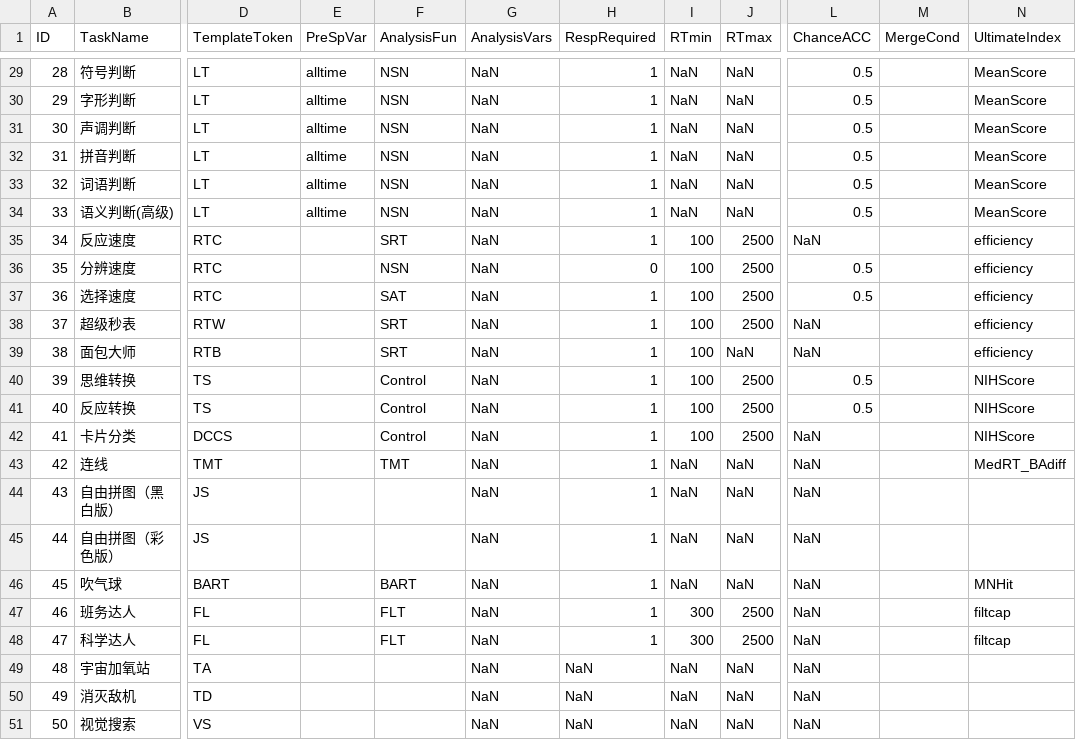
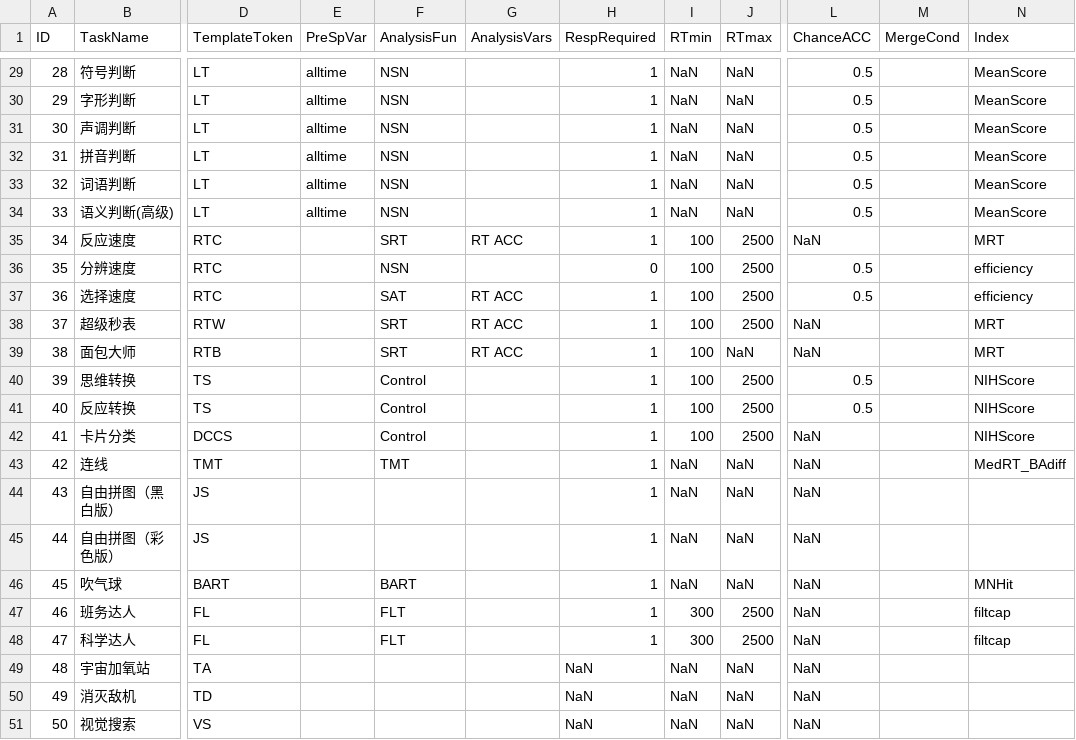
Before and after one commit to iquizoo/rawdata-parser, a CSV file: config/settings.csv, drawn as a sheet; only a part is shown, gaps mark what is left out; the diff covers the shown part only; the diff names each change by its address in the sheet, - before the commit and + after, or states it on an @@ line.

```diff
--- a/config/settings.csv
+++ b/config/settings.csv
-N1: UltimateIndex
+N1: Index
-G29:G34 (AnalysisVars): NaN
+G29:G34 (AnalysisVars): (empty)
-G35 (AnalysisVars): NaN
+G35 (AnalysisVars): RT ACC
-N35 (Index): efficiency
+N35 (Index): MRT
-G36 (AnalysisVars): NaN
+G36 (AnalysisVars): (empty)
-G37:G39 (AnalysisVars): NaN
+G37:G39 (AnalysisVars): RT ACC
-N38:N39 (Index): efficiency
+N38:N39 (Index): MRT
-G40:G51 (AnalysisVars): NaN
+G40:G51 (AnalysisVars): (empty)
```
Also changed, not shown: 27 edited cells elsewhere in this file, 5 other files.
